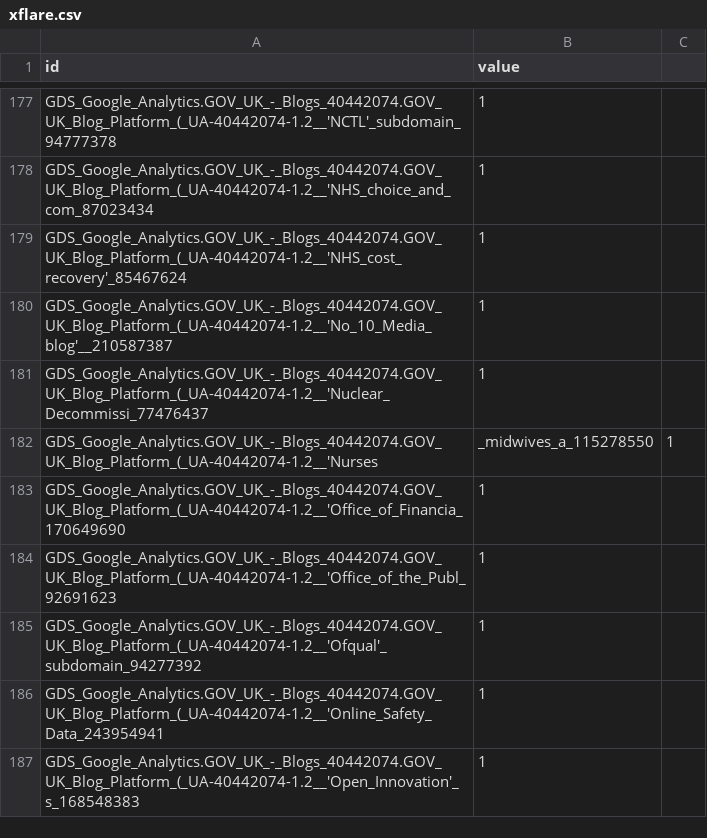
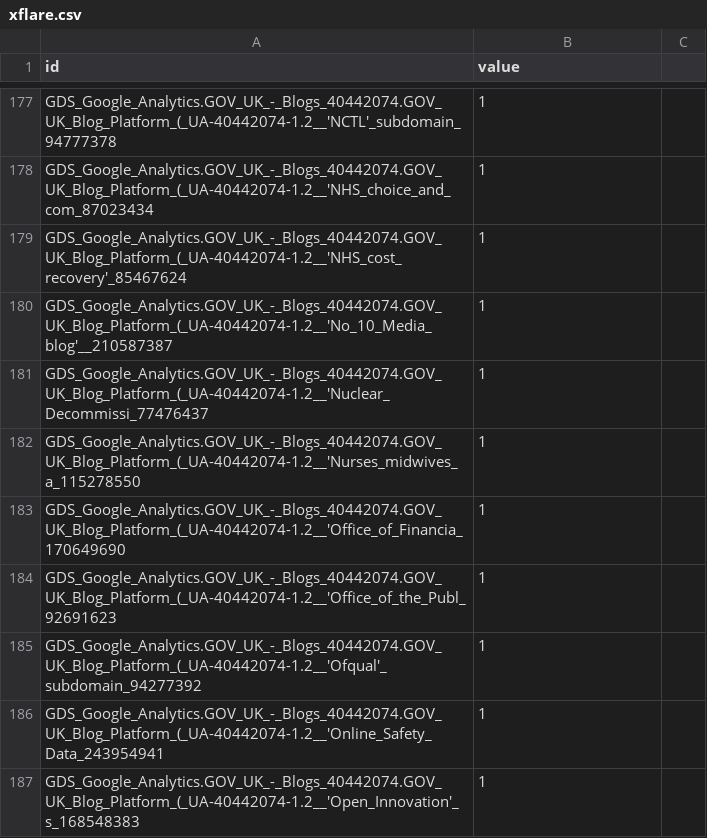
Before and after one commit to Nyzl/nyzl.github.io, a CSV file: wierd_stuff/analytics-struct/xflare.csv, drawn as a sheet; only a part is shown, gaps mark what is left out.

Commit message:
Update xflare.csv

```diff
--- a/wierd_stuff/analytics-struct/xflare.csv
+++ b/wierd_stuff/analytics-struct/xflare.csv
@@ -181,3 +181,3 @@ GDS_Google_Analytics.GOV_UK_-_Blogs_40442074.GOV_UK_Blog_Platform_(_UA-40442074-
 GDS_Google_Analytics.GOV_UK_-_Blogs_40442074.GOV_UK_Blog_Platform_(_UA-40442074-1.2__'Nuclear_Decommissi_77476437,1
-GDS_Google_Analytics.GOV_UK_-_Blogs_40442074.GOV_UK_Blog_Platform_(_UA-40442074-1.2__'Nurses,_midwives_a_115278550,1
+GDS_Google_Analytics.GOV_UK_-_Blogs_40442074.GOV_UK_Blog_Platform_(_UA-40442074-1.2__'Nurses_midwives_a_115278550,1
 GDS_Google_Analytics.GOV_UK_-_Blogs_40442074.GOV_UK_Blog_Platform_(_UA-40442074-1.2__'Office_of_Financia_170649690,1
```
